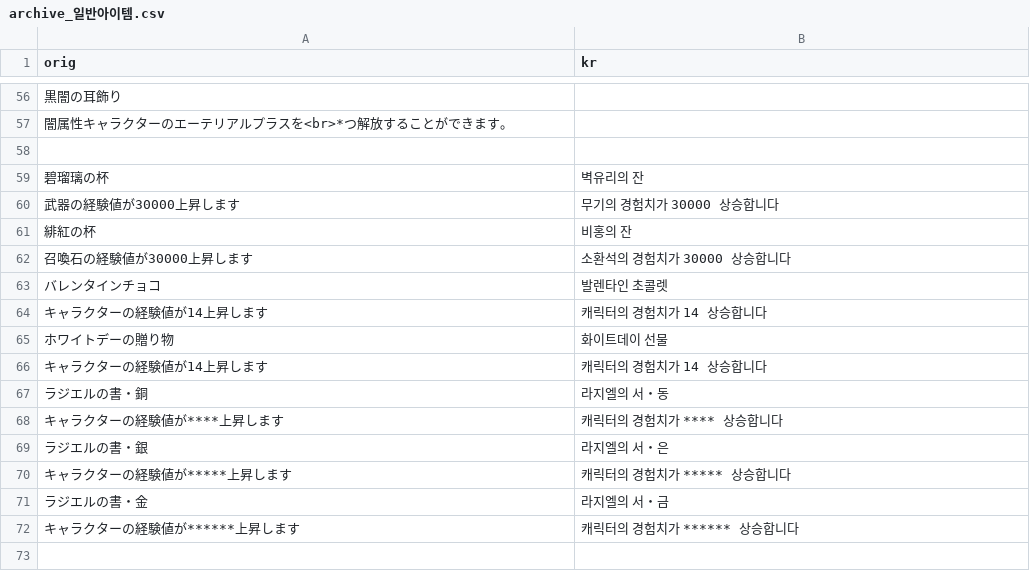
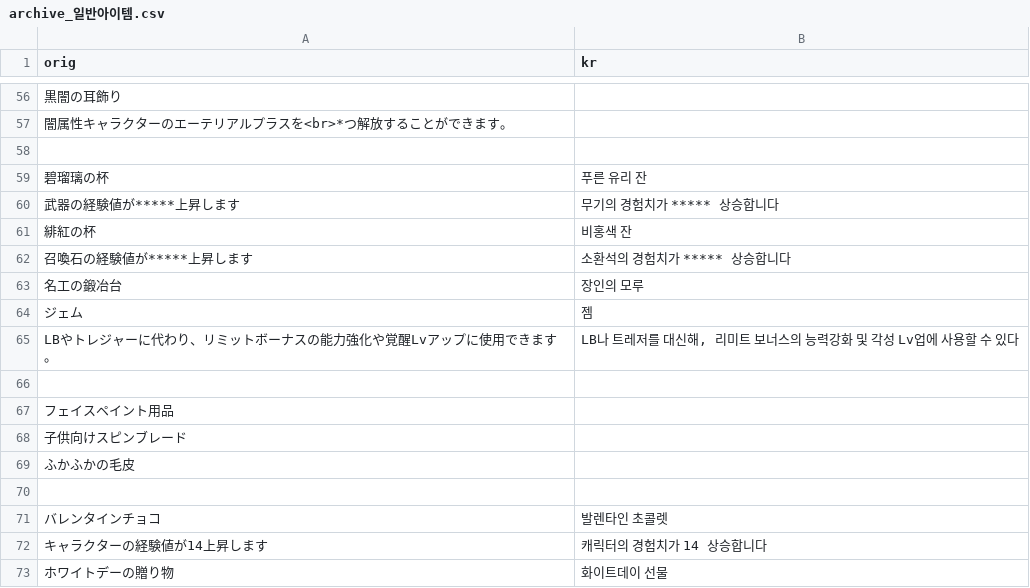
Before and after one commit to sidewinderk/gbfTransKor, a CSV file: cache/archive_일반아이템.csv, drawn as a sheet; only a part is shown, gaps mark what is left out; the shorter side is filled out with more unchanged rows; removed rows and columns are numbered as before the commit, all else as after; the diff names each change by its address in the sheet, - before the commit and + after, or states it on an @@ line.

```diff
--- a/cache/archive_일반아이템.csv
+++ b/cache/archive_일반아이템.csv
-B59 (kr): 벽유리의 잔
+B59 (kr): 푸른 유리 잔
-row 60: 武器の経験値が30000上昇します | 무기의 경험치가 30000 상승합니다
+row 60: 武器の経験値が*****上昇します | 무기의 경험치가 ***** 상승합니다
-B61 (kr): 비홍의 잔
+B61 (kr): 비홍색 잔
+row 62: 召喚石の経験値が*****上昇します | 소환석의 경험치가 ***** 상승합니다
+row 63: 名工の鍛冶台 | 장인의 모루
+row 64: ジェム | 젬
+row 65: LBやトレジャーに代わり、リミットボーナスの能力強化や覚醒Lvアップに使用できます。 | LB나 트레저를 대신해, 리미트 보너스의 능력강화 및 각성 Lv업에 사용할 수 있다
-row 66: 召喚石の経験値が30000上昇します | 소환석의 경험치가 30000 상승합니다
+row 66: (empty)
+row 67: フェイスペイント用品
+row 68: 子供向けスピンブレード
+row 69: ふかふかの毛皮
+row 70: (empty)
```
Also changed, not shown: cache/archive_UI.csv, 1 other file.
